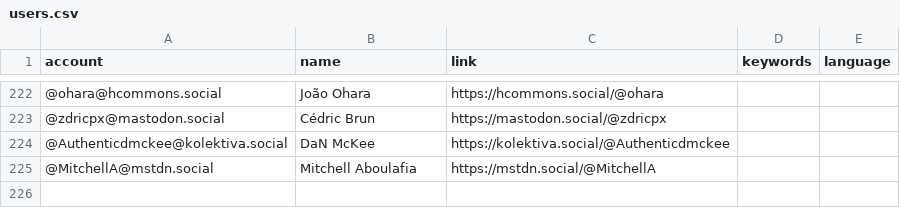
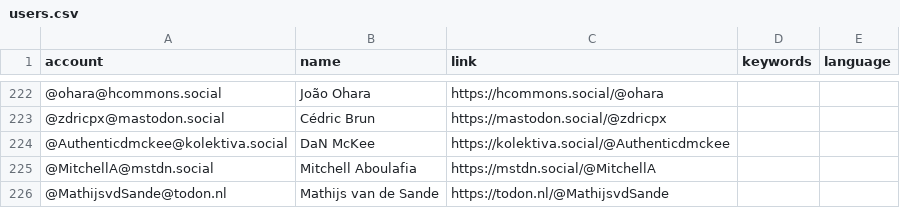
Before and after one commit to florisre/mastodon-iranian-studies, a CSV file: resources/users.csv, drawn as a sheet; only a part is shown, gaps mark what is left out.

Commit message:
Update users.csv

```diff
--- a/resources/users.csv
+++ b/resources/users.csv
@@ -225 +225,2 @@ account,name,link,keywords,language
 @MitchellA@mstdn.social,Mitchell Aboulafia,https://mstdn.social/@MitchellA
+@MathijsvdSande@todon.nl,Mathijs van de Sande,https://todon.nl/@MathijsvdSande
```
